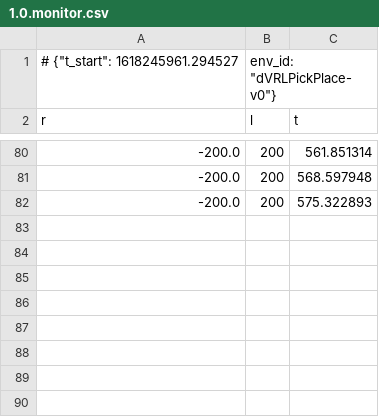
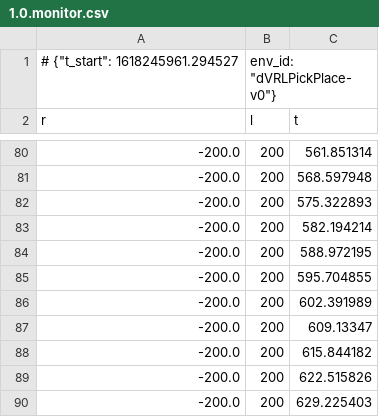
Before and after one commit to Cladett/baselines, a CSV file: logs/PickPlace_kidney_12.04.21/1.0.monitor.csv, drawn as a sheet; only a part is shown, gaps mark what is left out; the diff names each change by its address in the sheet, - before the commit and + after, or states it on an @@ line.

```diff
--- a/logs/PickPlace_kidney_12.04.21/1.0.monitor.csv
+++ b/logs/PickPlace_kidney_12.04.21/1.0.monitor.csv
+row 83: -200.0 | 200 | 582.194214
+row 84: -200.0 | 200 | 588.972195
+row 85: -200.0 | 200 | 595.704855
+row 86: -200.0 | 200 | 602.391989
+row 87: -200.0 | 200 | 609.13347
+row 88: -200.0 | 200 | 615.844182
+row 89: -200.0 | 200 | 622.515826
+row 90: -200.0 | 200 | 629.225403
```
Also changed, not shown: logs/PickPlace_kidney_12.04.21/0.0.monitor.csv, logs/PickPlace_kidney_12.04.21/2.0.monitor.csv, 5 other files.
